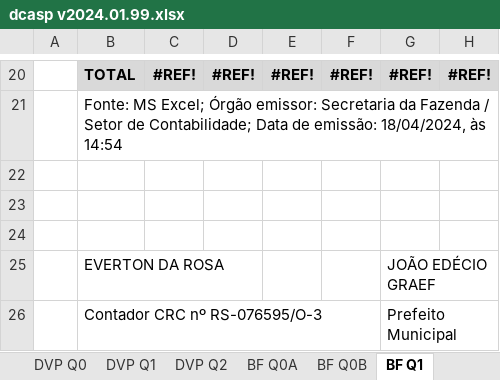
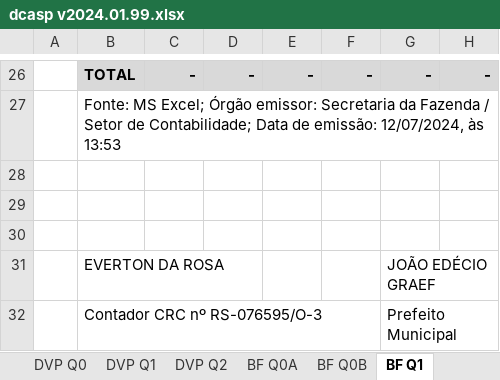
Before and after one commit to everton3x/rptgen, an Excel workbook: tpl/dcasp v2024.01.99.xlsx, sheet BF Q1, drawn as a sheet; only a part is shown, gaps mark what is left out; values as stored, in another font and other column widths than the file's, no borders; addresses are those after the commit; the diff covers the shown part only; the diff names each change by its address in the sheet, - before the commit and + after, or states it on an @@ line.

```diff
--- a/tpl/dcasp v2024.01.99.xlsx (sheet BF Q1)
+++ b/tpl/dcasp v2024.01.99.xlsx (sheet BF Q1)
-C26: #REF!
+C26: -
-D26: #REF!
+D26: -
-E26: #REF!
+E26: -
-F26: #REF!
+F26: -
-G26: #REF!
+G26: -
-H26: #REF!
+H26: -
-B27: …de emissão: 18/04/2024, às 14:54
+B27: …de emissão: 12/07/2024, às 13:53
```
Also changed, not shown: 10 added rows, 4 removed rows and 21 edited cells elsewhere in this sheet, sheet BF Q0A, sheet BF Q0B, sheet Conferência, sheet Parâmetros Calculados, sheet DFC Q3, sheet BP Q1, 15 more sheets, formulas that keep their value, auxiliar/consorcios.xlsx, 7 other files.
